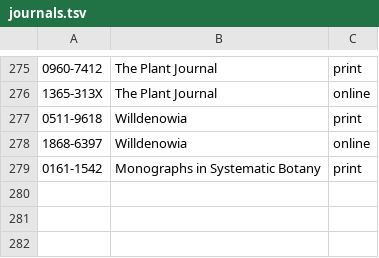
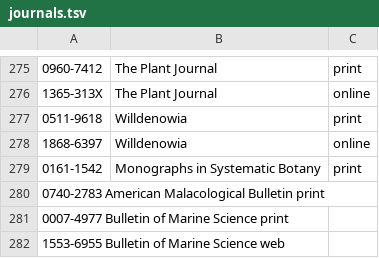
Before and after one commit to calacademy-research/citations_finder, a TSV file: journals.tsv, drawn as a sheet; only a part is shown, gaps mark what is left out.

```diff
--- a/journals.tsv
+++ b/journals.tsv
@@ -279 +279,4 @@
 0161-1542	Monographs in Systematic Botany	print
+0740-2783   American Malacological Bulletin print
+0007-4977   Bulletin of Marine Science  print
+1553-6955   Bulletin of Marine Science  web
```
Also changed, not shown: 3 other files.
